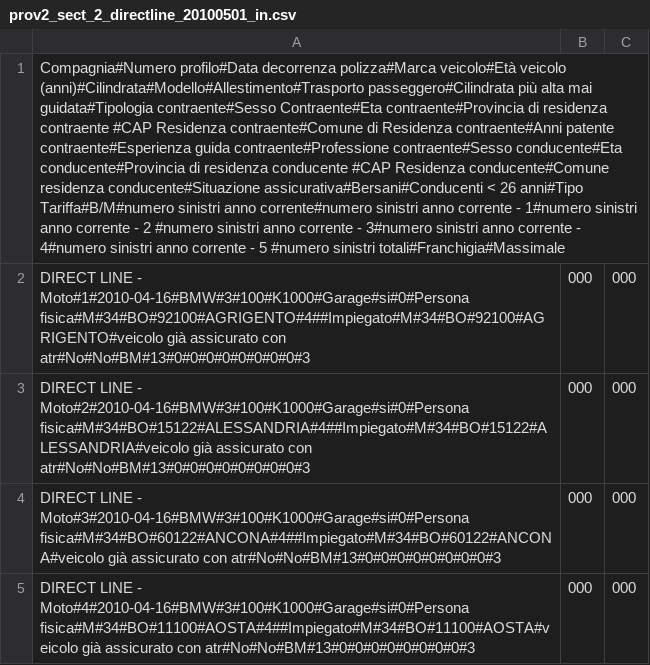
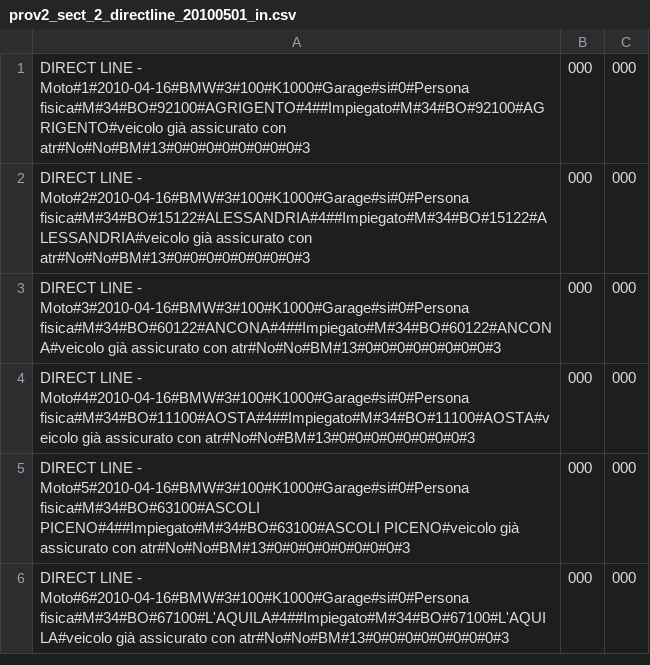
Before and after one commit to ugodiiorio/experiment, a CSV file: code/builders/etl/1_generic_profile/csv/prov2_sect_2_directline_20100501_in.csv, drawn as a sheet; only a part is shown; the shorter side is filled out with more unchanged rows; the diff names each change by its address in the sheet, - before the commit and + after, or states it on an @@ line.

```diff
--- a/code/builders/etl/1_generic_profile/csv/prov2_sect_2_directline_20100501_in.csv
+++ b/code/builders/etl/1_generic_profile/csv/prov2_sect_2_directline_20100501_in.csv
-row 1: Compagnia#Numero profilo#Data decorrenza polizza#Marca veicolo#Età veicolo (anni)#Cilindrata#Modello#Allestimento#Trasporto passeggero#Cilindrata più alta mai guidata#Tipologia contraente#Sesso Contraente#Eta contraente#Provincia di residenza contraente #CAP Residenza contraente#Comune di Residenza contraente#Anni patente contraente#Esperienza guida contraente#Professione contraente#Sesso conducente#Eta conducente#Provincia di residenza conducente #CAP Residenza conducente#Comune residenza conducente#Situazione assicurativa#Bersani#Conducenti < 26 anni#Tipo Tariffa#B/M#numero sinistri anno corrente#numero sinistri anno corrente - 1#numero sinistri anno corrente - 2 #numero sinistri anno corrente - 3#numero sinistri anno corrente - 4#numero sinistri anno corrente - 5 #numero sinistri totali#Franchigia#Massimale
```
Also changed, not shown: code/builders/etl/1_generic_profile/csv/prov2_sect_2_fonsai_20100501_in.csv, code/builders/etl/1_generic_profile/csv/prov2_sect_2_generali_20100501_in.csv, 4 other files.
